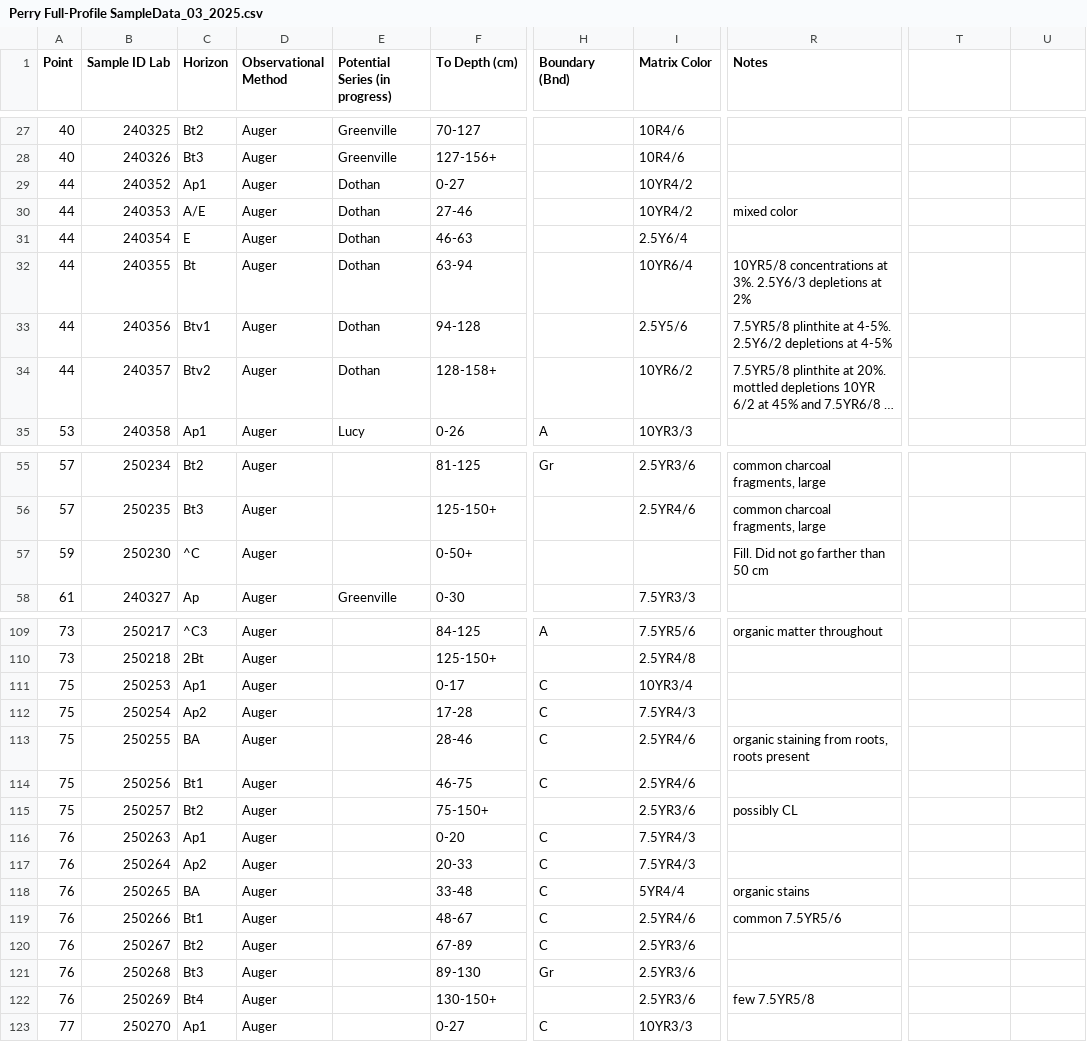
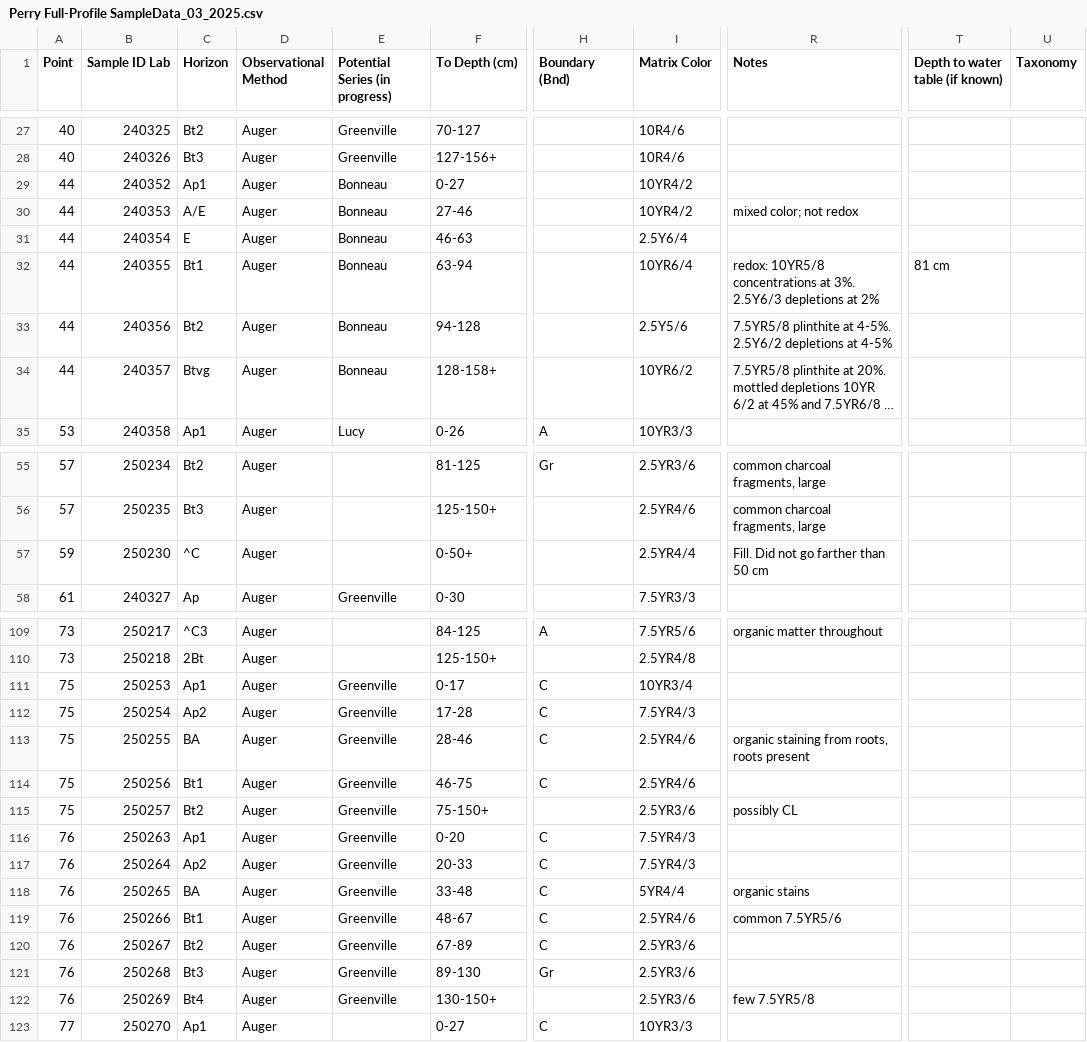
Before and after one commit to madelynwillis3/perry, a CSV file: AQP/Data/Full Profile Data/Perry Full-Profile SampleData_03_2025.csv, drawn as a sheet; only a part is shown, gaps mark what is left out; long unchanged cells end in …; the diff covers the shown part only; the diff names each change by its address in the sheet, - before the commit and + after, or states it on an @@ line.

```diff
--- a/AQP/Data/Full Profile Data/Perry Full-Profile SampleData_03_2025.csv
+++ b/AQP/Data/Full Profile Data/Perry Full-Profile SampleData_03_2025.csv
-T1: (empty)
+T1: Depth to water table (if known)
-U1: (empty)
+U1: Taxonomy
-E29:E34 (Potential Series (in progress)): Dothan
+E29:E34 (Potential Series (in progress)): Bonneau
-R30 (Notes): mixed color
+R30 (Notes): mixed color; not redox
-C32 (Horizon): Bt
+C32 (Horizon): Bt1
-R32 (Notes): 10YR5/8 concentrations…
+R32 (Notes): redox: 10YR5/8 concentrations…
-T32 (Depth to water table (if known)): (empty)
+T32 (Depth to water table (if known)): 81 cm
-C33 (Horizon): Btv1
+C33 (Horizon): Bt2
-C34 (Horizon): Btv2
+C34 (Horizon): Btvg
-I57 (Matrix Color): (empty)
+I57 (Matrix Color): 2.5YR4/4
-E111:E122 (Potential Series (in progress)): (empty)
+E111:E122 (Potential Series (in progress)): Greenville
```
Also changed, not shown: 49 edited cells elsewhere in this file, 2 other files.
